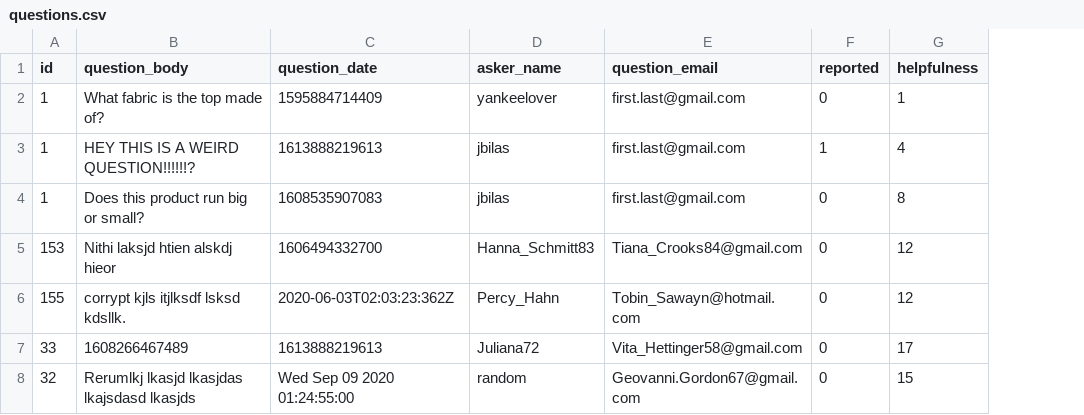
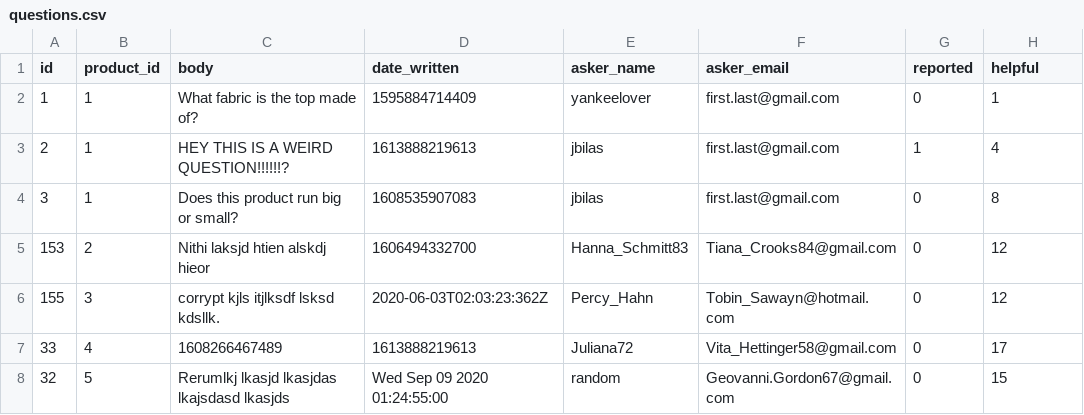
Before and after one commit to Pipes36/QuestAPI, a CSV file: src/dummyData/questions.csv, drawn as a sheet; addresses are those after the commit; the diff names each change by its address in the sheet, - before the commit and + after, or states it on an @@ line.

```diff
--- a/src/dummyData/questions.csv
+++ b/src/dummyData/questions.csv
+column B (product_id), rows 2-8: 1 | 1 | 1 | 2 | 3 | 4 | 5
-C1: question_body
+C1: body
-D1: question_date
+D1: date_written
-F1: question_email
+F1: asker_email
-H1: helpfulness
+H1: helpful
-A3 (id): 1
+A3 (id): 2
-A4 (id): 1
+A4 (id): 3
```
Also changed, not shown: 10 other files.
